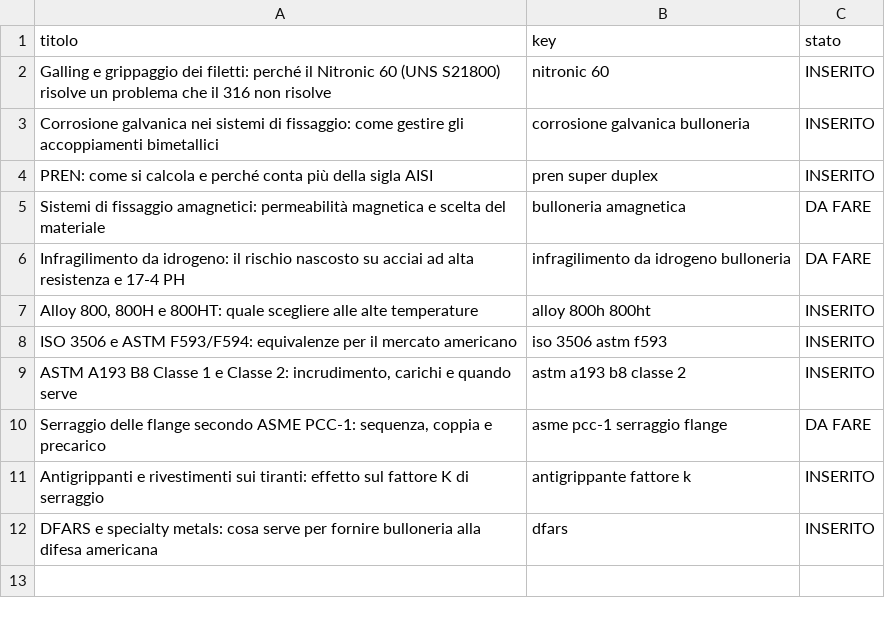
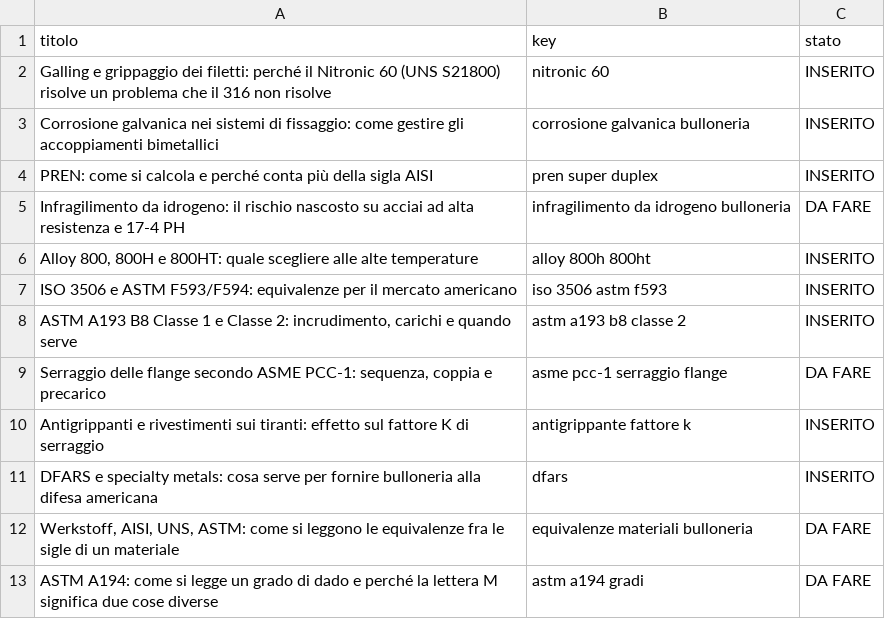
Before and after one commit to alexcappello2023/mfinox, a CSV file: data/piano-editoriale.csv, drawn as a sheet.

```diff
--- a/data/piano-editoriale.csv
+++ b/data/piano-editoriale.csv
@@ -4,3 +4,2 @@ Corrosione galvanica nei sistemi di fissaggio: come gestire gli accoppiamenti bi
 PREN: come si calcola e perché conta più della sigla AISI,pren super duplex,INSERITO
-Sistemi di fissaggio amagnetici: permeabilità magnetica e scelta del materiale,bulloneria amagnetica,DA FARE
 Infragilimento da idrogeno: il rischio nascosto su acciai ad alta resistenza e 17-4 PH,infragilimento da idrogeno bulloneria,DA FARE
@@ -12 +11,3 @@ Antigrippanti e rivestimenti sui tiranti: effetto sul fattore K di serraggio,ant
 DFARS e specialty metals: cosa serve per fornire bulloneria alla difesa americana,dfars,INSERITO
+"Werkstoff, AISI, UNS, ASTM: come si leggono le equivalenze fra le sigle di un materiale",equivalenze materiali bulloneria,DA FARE
+ASTM A194: come si legge un grado di dado e perché la lettera M significa due cose diverse,astm a194 gradi,DA FARE
```
Also changed, not shown: 9 other files.
